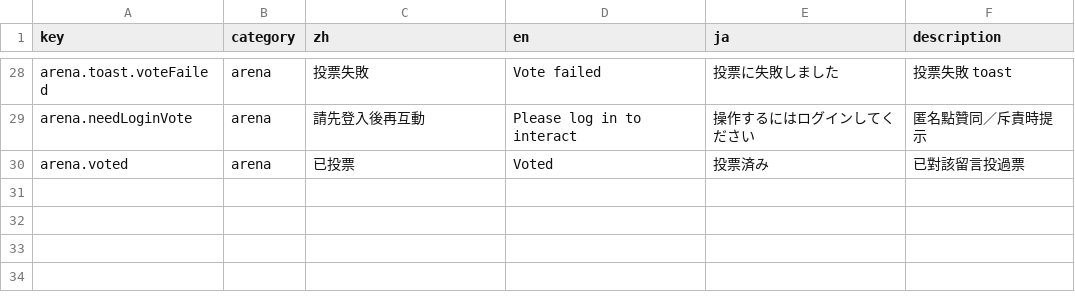
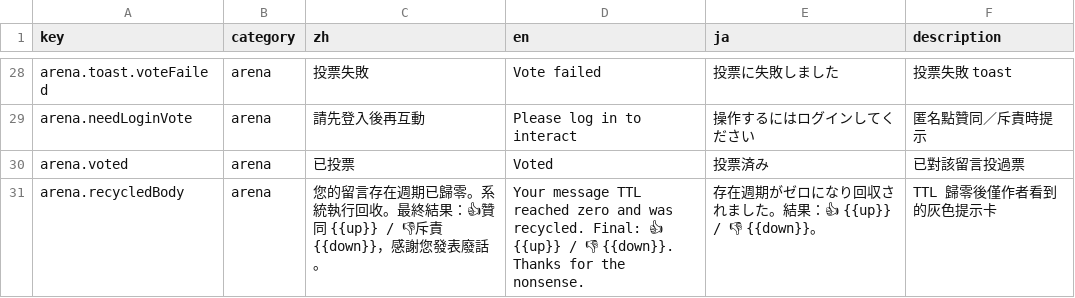
Before and after one commit to Aquilonis1991/chaos-registry, a CSV file: UI_texts_arena.csv, drawn as a sheet; only a part is shown, gaps mark what is left out.

Commit message:
feat(arena): soft-recycle TTL, author gray card, hide expired for others
- DB: recycled_at, RLS, decay marks recycle instead of delete, cast_arena_vote guard

- UI: visibleMessages, isRecycledView, arena.recycledBody

```diff
--- a/UI_texts_arena.csv
+++ b/UI_texts_arena.csv
@@ -30 +30,2 @@ arena.needLoginVote,arena,請先登入後再互動,Please log in to interact,操
 arena.voted,arena,已投票,Voted,投票済み,已對該留言投過票
+arena.recycledBody,arena,您的留言存在週期已歸零。系統執行回收。最終結果：👍贊同 {{up}} / 👎斥責 {{down}}，感謝您發表廢話。,Your message TTL reached zero and was recycled. Final: 👍 {{up}} / 👎 {{down}}. Thanks for the nonsense.,存在週期がゼロになり回収されました。結果：👍 {{up}} / 👎 {{down}}。,TTL 歸零後僅作者看到的灰色提示卡
```
Also changed, not shown: 2 other files.
